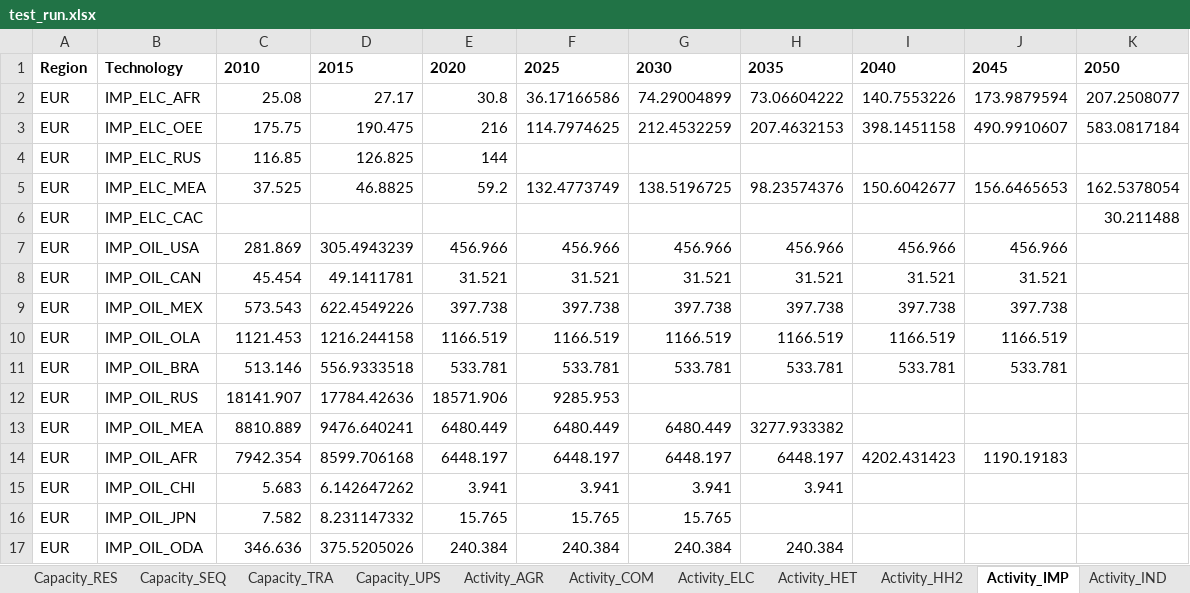
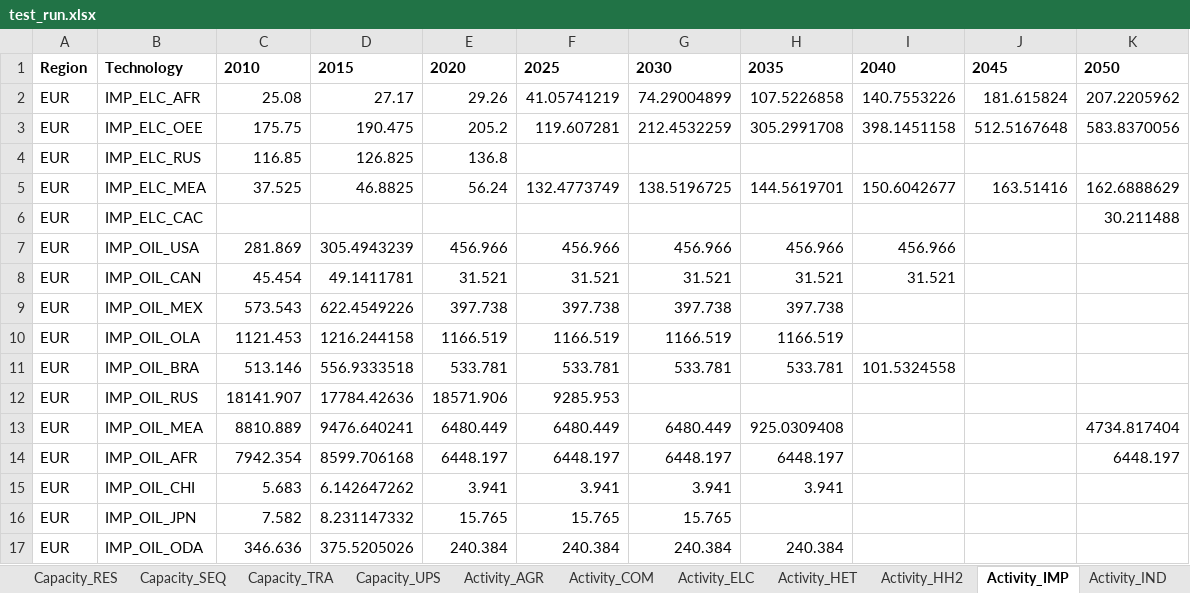
Before and after one commit to MAHTEP/TEMOA-Europe, an Excel workbook: TEMOA_Europe_Results/test_run.xlsx, sheet Activity_IMP, drawn as a sheet; only a part is shown; values as stored, in another font and other column widths than the file's, no borders; the diff covers the shown part only; the diff names each change by its address in the sheet, - before the commit and + after, or states it on an @@ line.

```diff
--- a/TEMOA_Europe_Results/test_run.xlsx (sheet Activity_IMP)
+++ b/TEMOA_Europe_Results/test_run.xlsx (sheet Activity_IMP)
-E2: 30.8
+E2: 29.26
-F2: 36.17166586
+F2: 41.05741219
-H2: 73.06604222
+H2: 107.5226858
-J2: 173.9879594
+J2: 181.615824
-K2: 207.2508077
+K2: 207.2205962
-E3: 216
+E3: 205.2
-F3: 114.7974625
+F3: 119.607281
-H3: 207.4632153
+H3: 305.2991708
-J3: 490.9910607
+J3: 512.5167648
-K3: 583.0817184
+K3: 583.8370056
-E4: 144
+E4: 136.8
-E5: 59.2
+E5: 56.24
-H5: 98.23574376
+H5: 144.5619701
-J5: 156.6465653
+J5: 163.51416
-K5: 162.5378054
+K5: 162.6888629
-J7: 456.966
+J7: (empty)
-J8: 31.521
+J8: (empty)
-I9: 397.738
+I9: (empty)
-J9: 397.738
+J9: (empty)
-I10: 1166.519
+I10: (empty)
-J10: 1166.519
+J10: (empty)
-I11: 533.781
+I11: 101.5324558
-J11: 533.781
+J11: (empty)
-H13: 3277.933382
+H13: 925.0309408
-K13: (empty)
+K13: 4734.817404
-I14: 4202.431423
+I14: (empty)
-J14: 1190.19183
+J14: (empty)
-K14: (empty)
+K14: 6448.197
```
Also changed, not shown: 29 added rows, 5 removed rows and 122 edited cells elsewhere in this sheet, sheet Emissions, sheet Costs, sheet Capacity_IND, sheet Activity_IND, sheet Capacity_UPS, sheet Activity_UPS, 17 more sheets, TEMOA_Europe_Results/_1_Transport_fueltechs.xlsx, TEMOA_Europe_Results/_2_Primary energy supply.xlsx, 30 other files.
